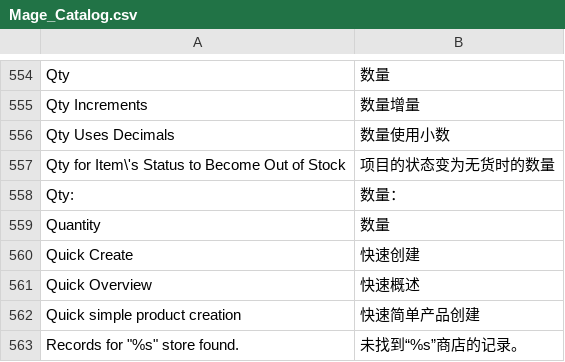
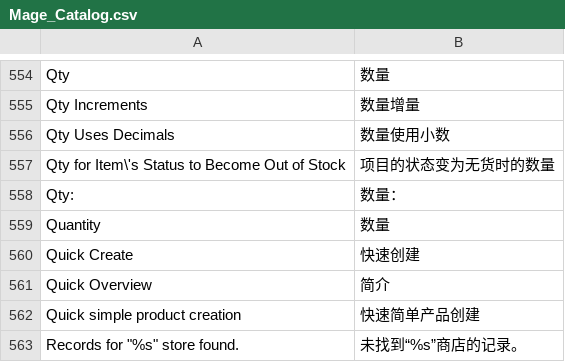
Before and after one commit to guohuadeng/sunpopMagentoTheme, a CSV file: app/locale/zh_CN/Mage_Catalog.csv, drawn as a sheet; only a part is shown, gaps mark what is left out.

```diff
--- a/app/locale/zh_CN/Mage_Catalog.csv
+++ b/app/locale/zh_CN/Mage_Catalog.csv
@@ -560,3 +560,3 @@
 "Quick Create","快速创建"
-"Quick Overview","快速概述"
+"Quick Overview","简介"
 "Quick simple product creation","快速简单产品创建"
```
Also changed, not shown: 1 other file.
